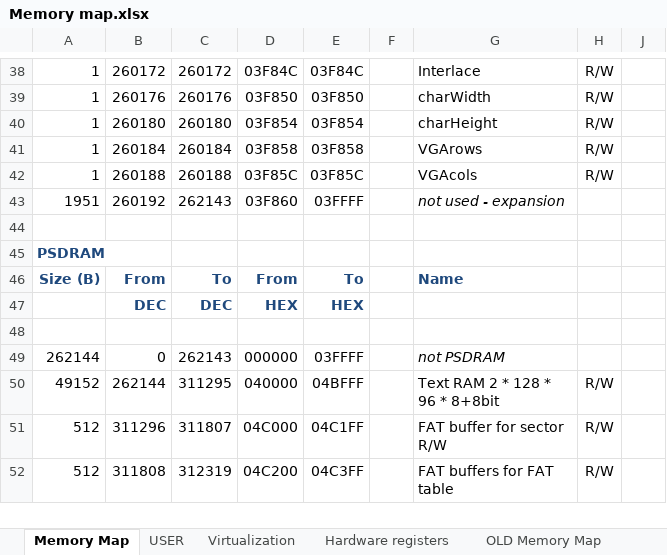
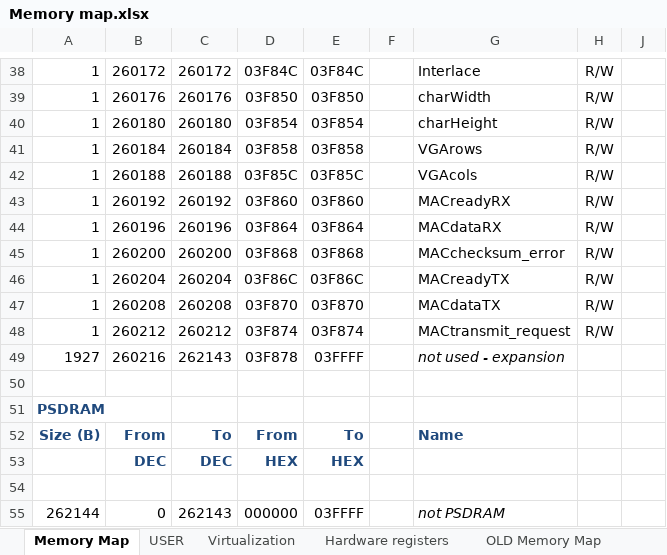
Before and after one commit to Anding/N.I.G.E.-Machine, an Excel workbook: Resources/Memory map.xlsx, sheet Memory Map, drawn as a sheet; only a part is shown, gaps mark what is left out; the shorter side is filled out with more unchanged rows; values as stored, in another font and other column widths than the file's, no borders; addresses are those after the commit; the diff names each change by its address in the sheet, - before the commit and + after, or states it on an @@ line.

```diff
--- a/Resources/Memory map.xlsx (sheet Memory Map)
+++ b/Resources/Memory map.xlsx (sheet Memory Map)
+row 43: 1 | 260192 | 260192 | 03F860 | 03F860 |  | MACreadyRX | R/W
+row 44: 1 | 260196 | 260196 | 03F864 | 03F864 |  | MACdataRX | R/W
+row 45: 1 | 260200 | 260200 | 03F868 | 03F868 |  | MACchecksum_error | R/W
+row 46: 1 | 260204 | 260204 | 03F86C | 03F86C |  | MACreadyTX | R/W
+row 47: 1 | 260208 | 260208 | 03F870 | 03F870 |  | MACdataTX | R/W
+row 48: 1 | 260212 | 260212 | 03F874 | 03F874 |  | MACtransmit_request | R/W
-A49: 1951
+A49: 1927
-B49: 260192
+B49: 260216
-D49: 03F860
+D49: 03F878
```
Also changed, not shown: formulas that keep their value, hidden cells, 13 other files.
